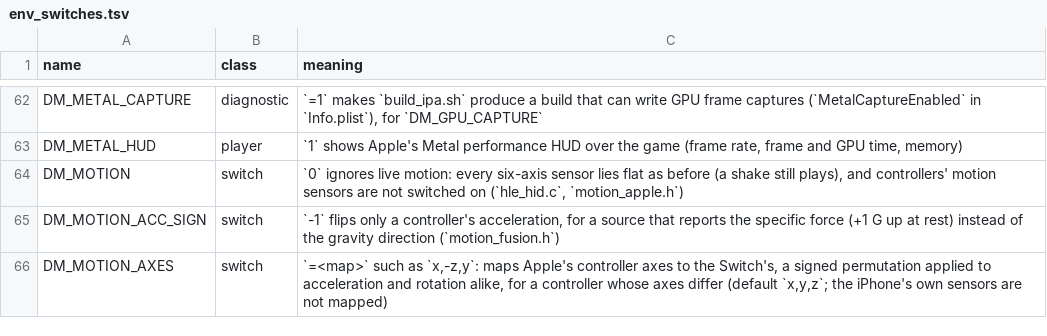
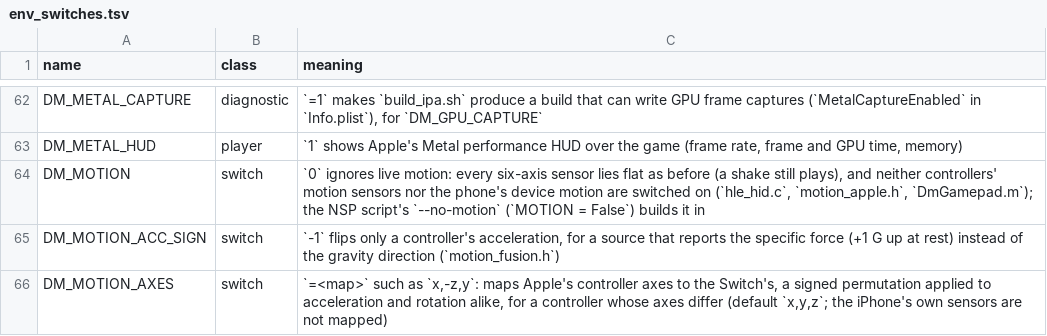
Before and after one commit to Lieforse/nxnative, a TSV file: docs/env_switches.tsv, drawn as a sheet; only a part is shown, gaps mark what is left out.

```diff
--- a/docs/env_switches.tsv
+++ b/docs/env_switches.tsv
@@ -63,3 +63,3 @@ DM_METAL_CAPTURE	diagnostic	`=1` makes `build_ipa.sh` produce a build that can w
 DM_METAL_HUD	player	`1` shows Apple's Metal performance HUD over the game (frame rate, frame and GPU time, memory)
-DM_MOTION	switch	`0` ignores live motion: every six-axis sensor lies flat as before (a shake still plays), and controllers' motion sensors are not switched on (`hle_hid.c`, `motion_apple.h`)
+DM_MOTION	switch	`0` ignores live motion: every six-axis sensor lies flat as before (a shake still plays), and neither controllers' motion sensors nor the phone's device motion are switched on (`hle_hid.c`, `motion_apple.h`, `DmGamepad.m`); the NSP script's `--no-motion` (`MOTION = False`) builds it in
 DM_MOTION_ACC_SIGN	switch	`-1` flips only a controller's acceleration, for a source that reports the specific force (+1 G up at rest) instead of the gravity direction (`motion_fusion.h`)
```
Also changed, not shown: 5 other files.
